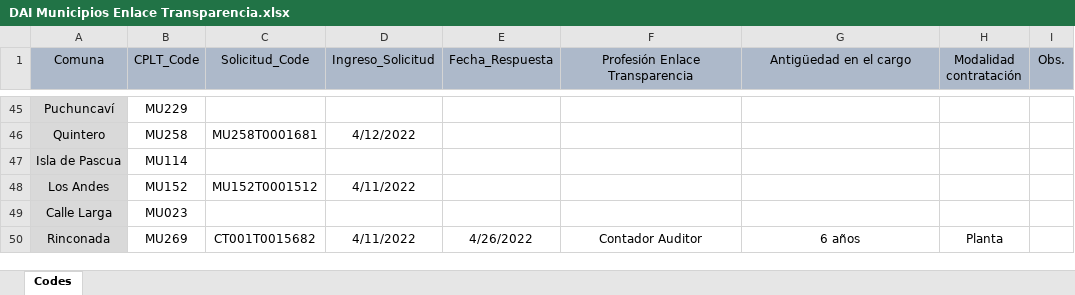
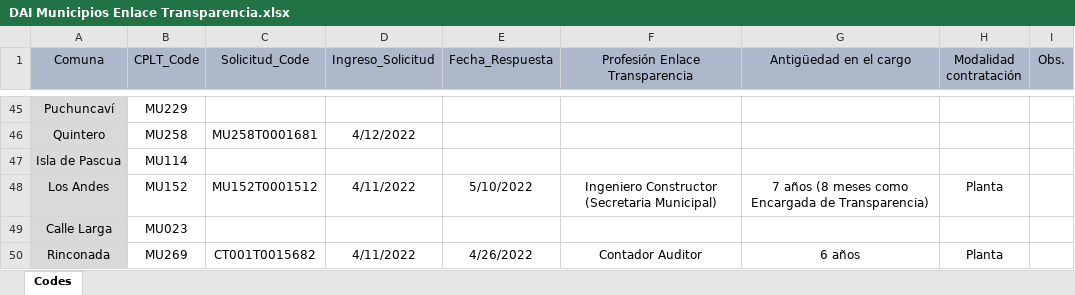
Before and after one commit to bgonzalezbustamante/local-gov-indicators, an Excel workbook: data/raw/CPLT/Request/DAI Municipios Enlace Transparencia.xlsx, sheet Codes, drawn as a sheet; only a part is shown, gaps mark what is left out; values as stored, in another font and other column widths than the file's, no borders; the diff covers the shown part only; the diff names each change by its address in the sheet, - before the commit and + after, or states it on an @@ line.

Commit message:
Update DAI Municipios Enlace Transparencia.xlsx

```diff
--- a/data/raw/CPLT/Request/DAI Municipios Enlace Transparencia.xlsx (sheet Codes)
+++ b/data/raw/CPLT/Request/DAI Municipios Enlace Transparencia.xlsx (sheet Codes)
-E48 (Fecha_Respuesta): (empty)
+E48 (Fecha_Respuesta): 5/10/2022
-F48 (Profesión Enlace Transparencia): (empty)
+F48 (Profesión Enlace Transparencia): Ingeniero Constructor (Secretaria Municipal)
-G48 (Antigüedad en el cargo): (empty)
+G48 (Antigüedad en el cargo): 7 años (8 meses como Encargada de Transparencia)
-H48 (Modalidad contratación): (empty)
+H48 (Modalidad contratación): Planta
```
Also changed, not shown: 14 edited cells elsewhere in this sheet.
